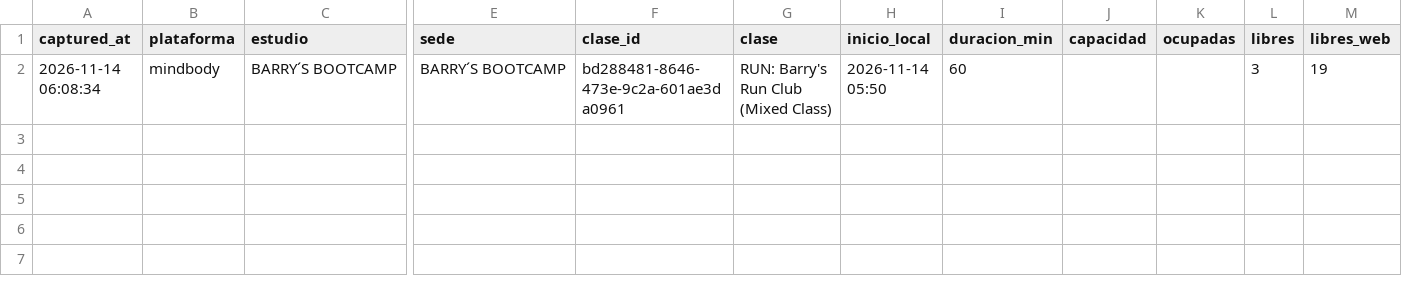
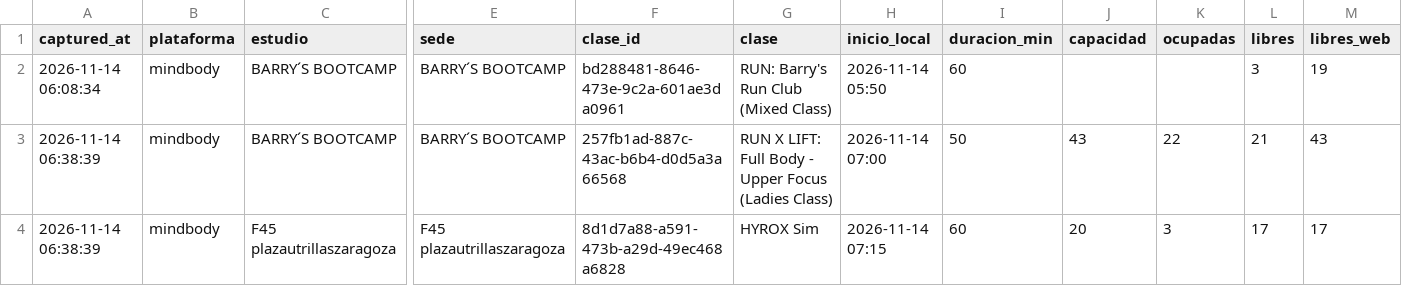
Before and after one commit to fedeloap/ocupacion-beatcore, a CSV file: data/2026-11-14.csv, drawn as a sheet; only a part is shown, gaps mark what is left out; rows hold the shown columns only; the diff names each change by its address in the sheet, - before the commit and + after, or states it on an @@ line.

```diff
--- a/data/2026-11-14.csv
+++ b/data/2026-11-14.csv
+row 3: 2026-11-14 06:38:39 | mindbody | BARRY´S BOOTCAMP | BARRY´S BOOTCAMP | 257fb1ad-887c-43ac-b6b4-d0d5a3a66568 | RUN X LIFT: Full Body - Upper Focus (Ladies Class) | 2026-11-14 07:00 | 50 | 43 | 22 | 21 | 43
+row 4: 2026-11-14 06:38:39 | mindbody | F45 plazautrillaszaragoza | F45 plazautrillaszaragoza | 8d1d7a88-a591-473b-a29d-49ec468a6828 | HYROX Sim | 2026-11-14 07:15 | 60 | 20 | 3 | 17 | 17
```
Also changed, not shown: 1 other file.
